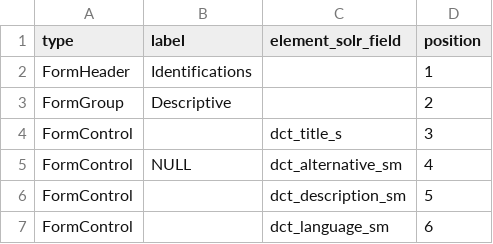
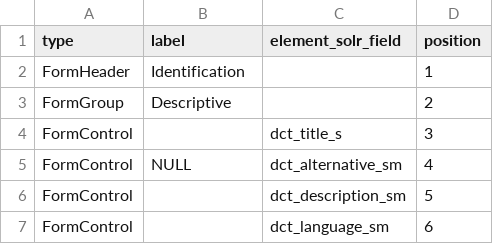
Before and after one commit to geobtaa/geomg, a CSV file: db/seeds_form_elements.csv, drawn as a sheet; only a part is shown.

```diff
--- a/db/seeds_form_elements.csv
+++ b/db/seeds_form_elements.csv
@@ -1,3 +1,3 @@
 type,label,element_solr_field,position
-FormHeader,Identifications,,1
+FormHeader,Identification,,1
 FormGroup,Descriptive,,2
```
Also changed, not shown: db/seeds_elements.csv, 3 other files.
